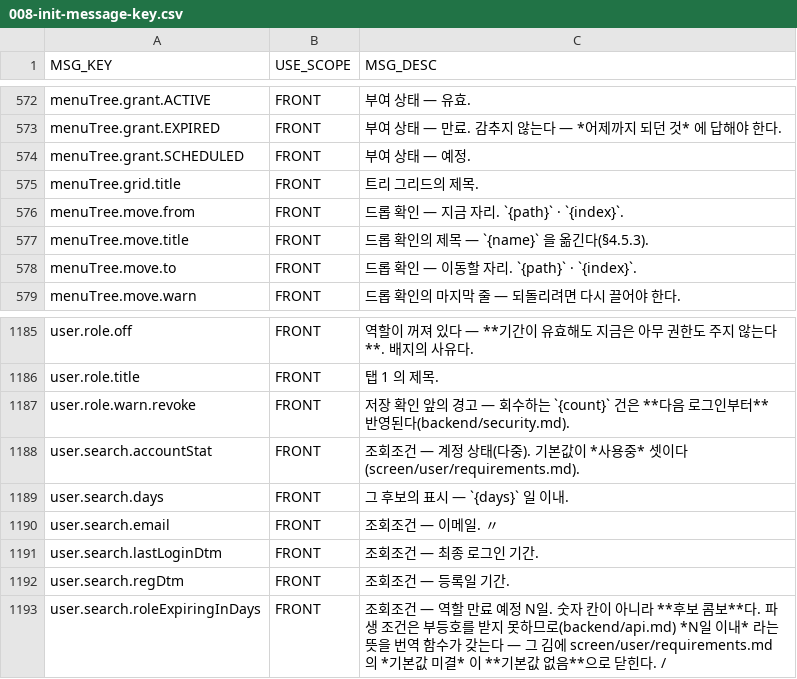
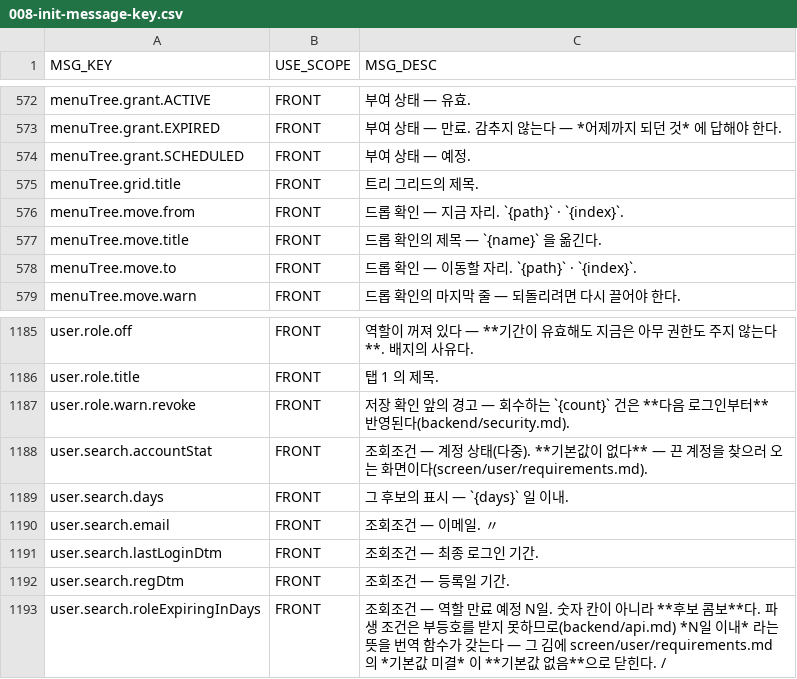
Before and after one commit to choijoobok/ai-agent, a CSV file: sources/backend/bootstrap/src/main/resources/db/changelog/data/008-init-message-key.csv, drawn as a sheet; only a part is shown, gaps mark what is left out; the diff covers the shown part only.

```diff
--- a/sources/backend/bootstrap/src/main/resources/db/changelog/data/008-init-message-key.csv
+++ b/sources/backend/bootstrap/src/main/resources/db/changelog/data/008-init-message-key.csv
@@ -576,3 +576,3 @@ menuTree.grid.title,FRONT,트리 그리드의 제목.
 menuTree.move.from,FRONT,드롭 확인 — 지금 자리. `{path}` · `{index}`.
-menuTree.move.title,FRONT,드롭 확인의 제목 — `{name}` 을 옮긴다(§4.5.3).
+menuTree.move.title,FRONT,드롭 확인의 제목 — `{name}` 을 옮긴다.
 menuTree.move.to,FRONT,드롭 확인 — 이동할 자리. `{path}` · `{index}`.
@@ -1187,3 +1187,3 @@ user.role.title,FRONT,탭 1 의 제목.
 user.role.warn.revoke,FRONT,저장 확인 앞의 경고 — 회수하는 `{count}` 건은 **다음 로그인부터** 반영된다(backend/security.md).
-user.search.accountStat,FRONT,조회조건 — 계정 상태(다중). 기본값이 *사용중* 셋이다(screen/user/requirements.md).
+user.search.accountStat,FRONT,조회조건 — 계정 상태(다중). **기본값이 없다** — 끈 계정을 찾으러 오는 화면이다(screen/user/requirements.md).
 user.search.days,FRONT,그 후보의 표시 — `{days}` 일 이내.
```
Also changed, not shown: 19 edited cells elsewhere in this file, 5 other files.
